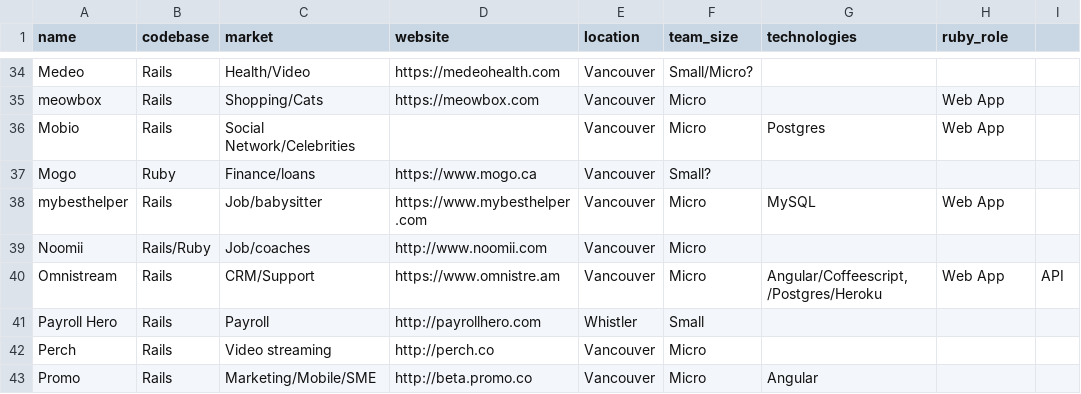
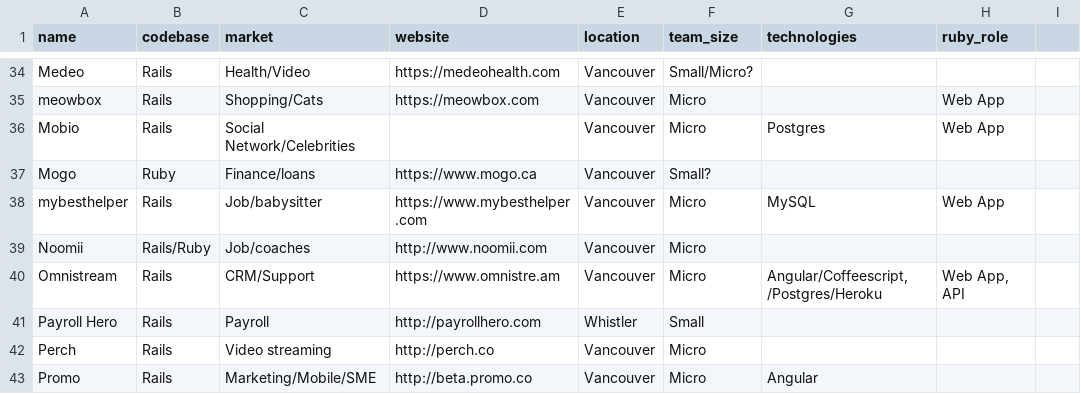
Before and after one commit to vanruby/vanruby.github.io, a CSV file: _data/companies.csv, drawn as a sheet; only a part is shown, gaps mark what is left out.

Commit message:
one extra comma

```diff
--- a/_data/companies.csv
+++ b/_data/companies.csv
@@ -39,3 +39,3 @@ mybesthelper,Rails,Job/babysitter,https://www.mybesthelper.com,Vancouver,Micro,M
 Noomii,Rails/Ruby,Job/coaches,http://www.noomii.com,Vancouver,Micro,,
-Omnistream,Rails,CRM/Support,https://www.omnistre.am,Vancouver,Micro,"Angular/Coffeescript, /Postgres/Heroku",Web App, API
+Omnistream,Rails,CRM/Support,https://www.omnistre.am,Vancouver,Micro,"Angular/Coffeescript, /Postgres/Heroku","Web App, API"
 Payroll Hero,Rails,Payroll,http://payrollhero.com,Whistler,Small,,
```
